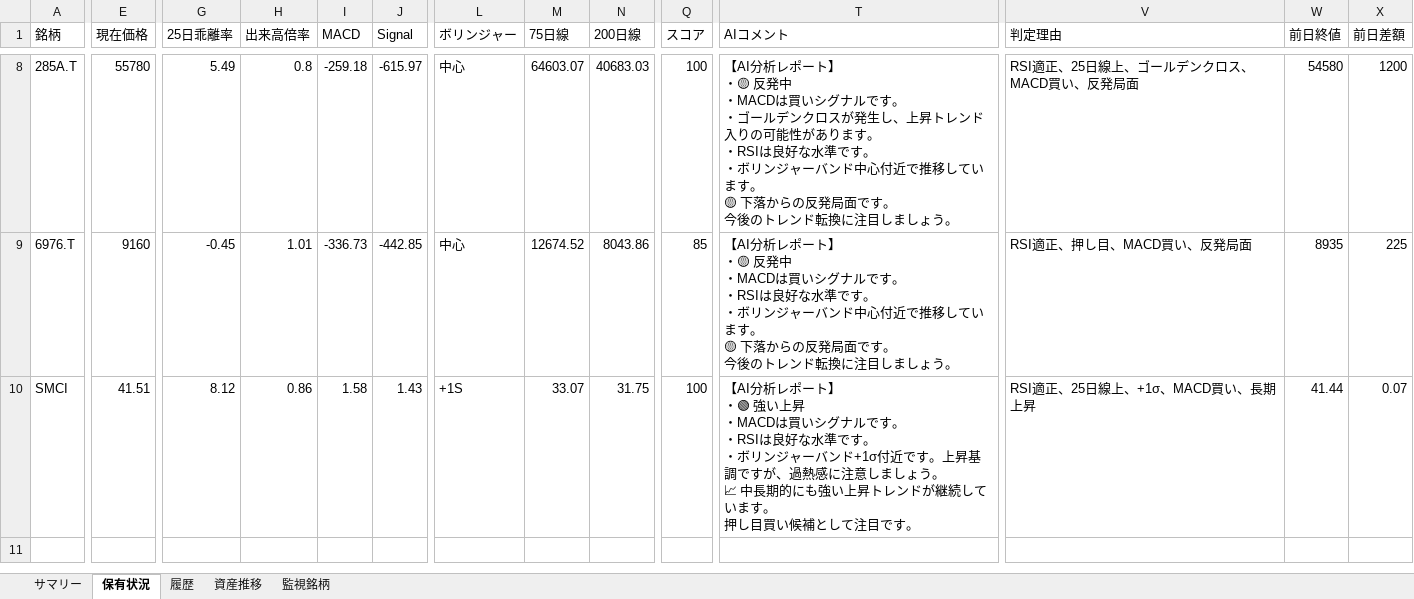
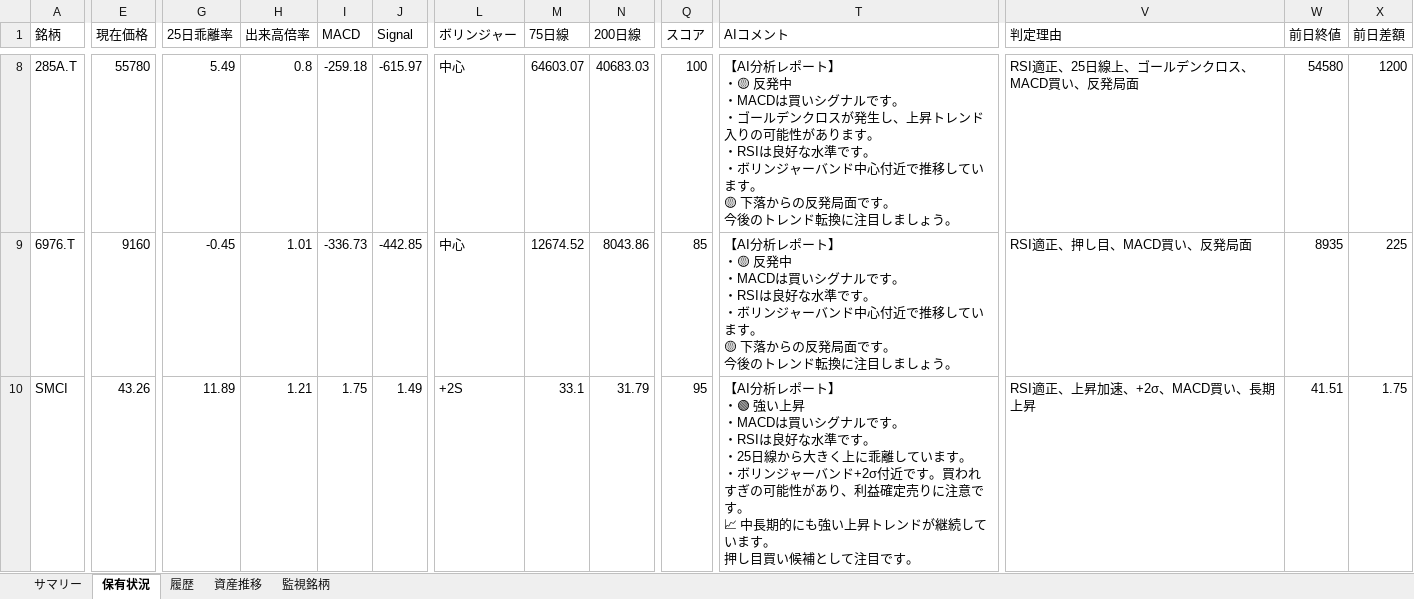
Before and after one commit to wac1223/stock_tool, an Excel workbook: dashboard.xlsx, sheet 保有状況, drawn as a sheet; only a part is shown, gaps mark what is left out; values as stored, in another font and other column widths than the file's, no borders; ↵ is a line break in a cell; the diff covers the shown part only; the diff names each change by its address in the sheet, - before the commit and + after, or states it on an @@ line.

```diff
--- a/dashboard.xlsx (sheet 保有状況)
+++ b/dashboard.xlsx (sheet 保有状況)
-E10 (現在価格): 41.51
+E10 (現在価格): 43.26
-G10 (25日乖離率): 8.12
+G10 (25日乖離率): 11.89
-H10 (出来高倍率): 0.86
+H10 (出来高倍率): 1.21
-I10 (MACD): 1.58
+I10 (MACD): 1.75
-J10 (Signal): 1.43
+J10 (Signal): 1.49
-L10 (ボリンジャー): +1S
+L10 (ボリンジャー): +2S
-M10 (75日線): 33.07
+M10 (75日線): 33.1
-N10 (200日線): 31.75
+N10 (200日線): 31.79
-Q10 (スコア): 100
+Q10 (スコア): 95
-T10 (AIコメント): …す。 ↵ ・ボリンジャーバンド+1σ付近です。上昇基調ですが、過熱感に注意しましょう。 ↵ 📈 中…
+T10 (AIコメント): …す。 ↵ ・25日線から大きく上に乖離しています。 ↵ ・ボリンジャーバンド+2σ付近です。買われすぎの可能性があり、利益確定売りに注意です。 ↵ 📈 中…
-V10 (判定理由): RSI適正、25日線上、+1σ、MACD買い、長期上昇
+V10 (判定理由): RSI適正、上昇加速、+2σ、MACD買い、長期上昇
-W10 (前日終値): 41.44
+W10 (前日終値): 41.51
-X10 (前日差額): 0.07
+X10 (前日差額): 1.75
```
Also changed, not shown: 4 edited cells elsewhere in this sheet, sheet 監視銘柄, sheet 履歴, sheet 資産推移, sheet サマリー, portfolio.xlsx, price_history.xlsx, 4 other files.
